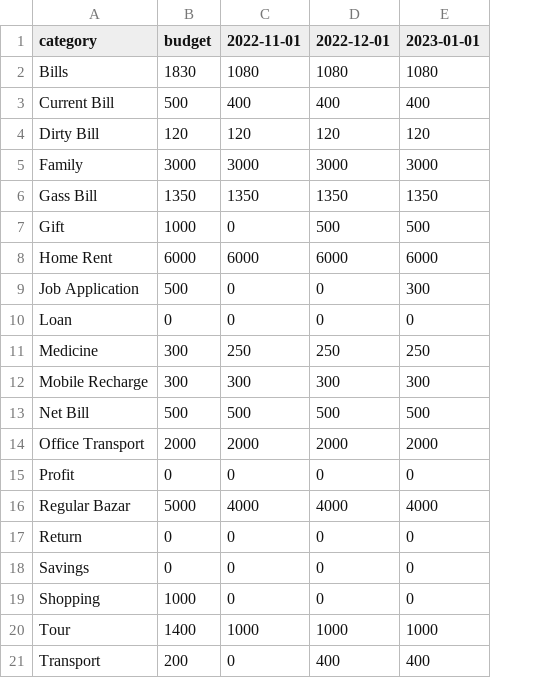
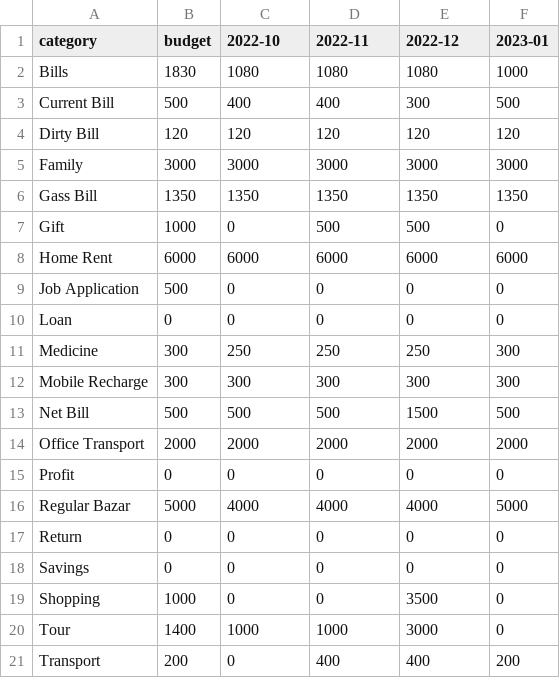
Before and after one commit to sohelranacse/analysis-data, a CSV file: budget/budget.csv, drawn as a sheet; the diff names each change by its address in the sheet, - before the commit and + after, or states it on an @@ line.

Commit message:
Budget Update

```diff
--- a/budget/budget.csv
+++ b/budget/budget.csv
+column F (2023-01), rows 2-21: 1000 | 500 | 120 | 3000 | 1350 | 0 | 6000 | 0 | 0 | 300 | 300 | 500 | 2000 | 0 | 5000 | 0 | 0 | 0 | 0 | 200
-C1: 2022-11-01
+C1: 2022-10
-D1: 2022-12-01
+D1: 2022-11
-E1: 2023-01-01
+E1: 2022-12
-E3 (2022-12): 400
+E3 (2022-12): 300
-E9 (2022-12): 300
+E9 (2022-12): 0
-E13 (2022-12): 500
+E13 (2022-12): 1500
-E19 (2022-12): 0
+E19 (2022-12): 3500
-E20 (2022-12): 1000
+E20 (2022-12): 3000
```
Also changed, not shown: budget/data.csv.
